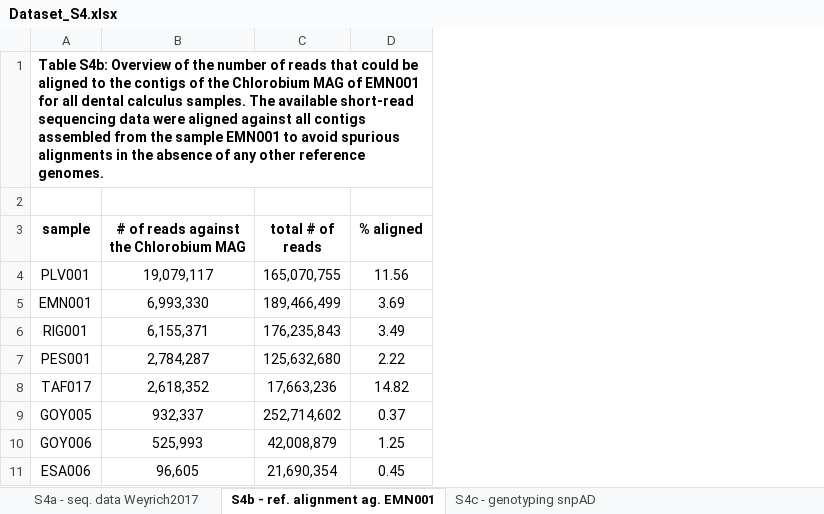
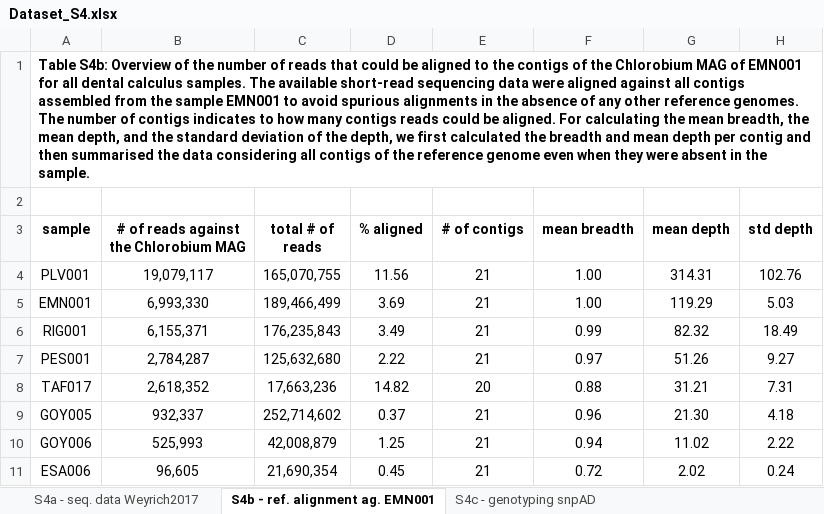
Before and after one commit to paleobiotechnology/EMN001_Paleofuran, an Excel workbook: 06-figures_tables/Dataset_S4.xlsx, sheet S4b - ref. alignment ag. EMN001, drawn as a sheet; only a part is shown; values as stored, in another font and other column widths than the file's, no borders; the diff names each change by its address in the sheet, - before the commit and + after, or states it on an @@ line.

Commit message:
Add additional columns for breadth and depth into Dataset S4

```diff
--- a/06-figures_tables/Dataset_S4.xlsx (sheet S4b - ref. alignment ag. EMN001)
+++ b/06-figures_tables/Dataset_S4.xlsx (sheet S4b - ref. alignment ag. EMN001)
+column E (# of contigs), rows 4-11: 21 | 21 | 21 | 21 | 20 | 21 | 21 | 21
+column F (mean breadth), rows 4-11: 1.00 | 1.00 | 0.99 | 0.97 | 0.88 | 0.96 | 0.94 | 0.72
+column G (mean depth), rows 4-11: 314.31 | 119.29 | 82.32 | 51.26 | 31.21 | 21.30 | 11.02 | 2.02
+column H (std depth), rows 4-11: 102.76 | 5.03 | 18.49 | 9.27 | 7.31 | 4.18 | 2.22 | 0.24
-A1 (sample): …reference genomes.
+A1 (sample): …reference genomes. The number of contigs indicates to how many contigs reads could be aligned. For calculating the mean breadth, the mean depth, and the standard deviation of the depth, we first calculated the breadth and mean depth per contig and then summarised the data considering all contigs of the reference genome even when they were absent in the sample.
```
Also changed, not shown: 1 other file.
